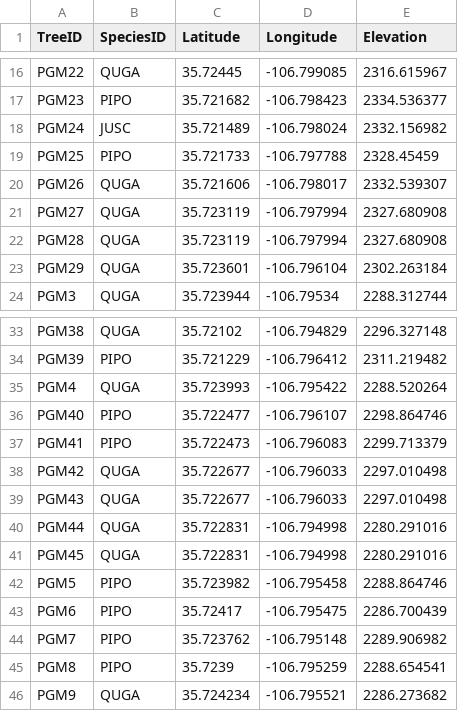
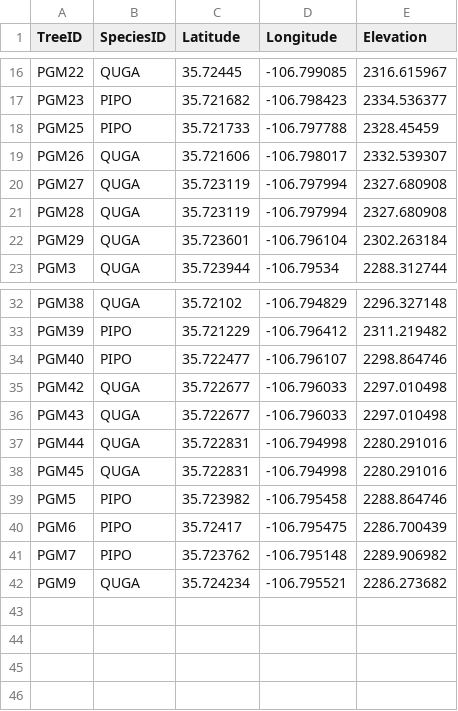
Before and after one commit to ltrr-arizona-edu/burnr, a CSV file: data-raw/pgm_meta.csv, drawn as a sheet; only a part is shown, gaps mark what is left out.

Commit message:
Updated pgm data. Corrected DESCRIPTION file.

```diff
--- a/data-raw/pgm_meta.csv
+++ b/data-raw/pgm_meta.csv
@@ -17,3 +17,2 @@ PGM22,QUGA,35.72445,-106.799085,2316.615967
 PGM23,PIPO,35.721682,-106.798423,2334.536377
-PGM24,JUSC,35.721489,-106.798024,2332.156982
 PGM25,PIPO,35.721733,-106.797788,2328.45459
@@ -34,5 +33,3 @@ PGM38,QUGA,35.72102,-106.794829,2296.327148
 PGM39,PIPO,35.721229,-106.796412,2311.219482
-PGM4,QUGA,35.723993,-106.795422,2288.520264
 PGM40,PIPO,35.722477,-106.796107,2298.864746
-PGM41,PIPO,35.722473,-106.796083,2299.713379
 PGM42,QUGA,35.722677,-106.796033,2297.010498
@@ -44,3 +41,2 @@ PGM6,PIPO,35.72417,-106.795475,2286.700439
 PGM7,PIPO,35.723762,-106.795148,2289.906982
-PGM8,PIPO,35.7239,-106.795259,2288.654541
 PGM9,QUGA,35.724234,-106.795521,2286.273682
```
Also changed, not shown: 8 other files.
